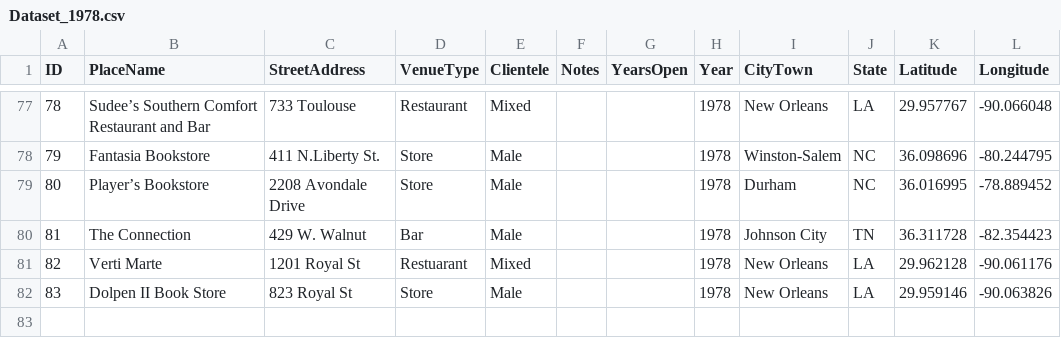
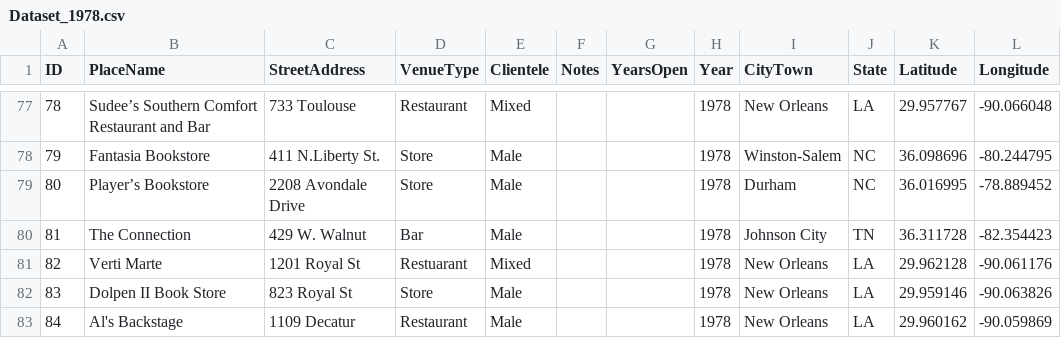
Before and after one commit to lk-345/Queer-Worldmaking, a CSV file: GeocodedDataset/Dataset_1978.csv, drawn as a sheet; only a part is shown, gaps mark what is left out.

Commit message:
Update Dataset_1978.csv

```diff
--- a/GeocodedDataset/Dataset_1978.csv
+++ b/GeocodedDataset/Dataset_1978.csv
@@ -82 +82,2 @@
 83,Dolpen II Book Store,823 Royal St,Store,Male,,,1978,New Orleans,LA,29.959146,-90.063826
+84,Al's Backstage,1109 Decatur,Restaurant,Male,,,1978,New Orleans,LA,29.960162,-90.059869
```
